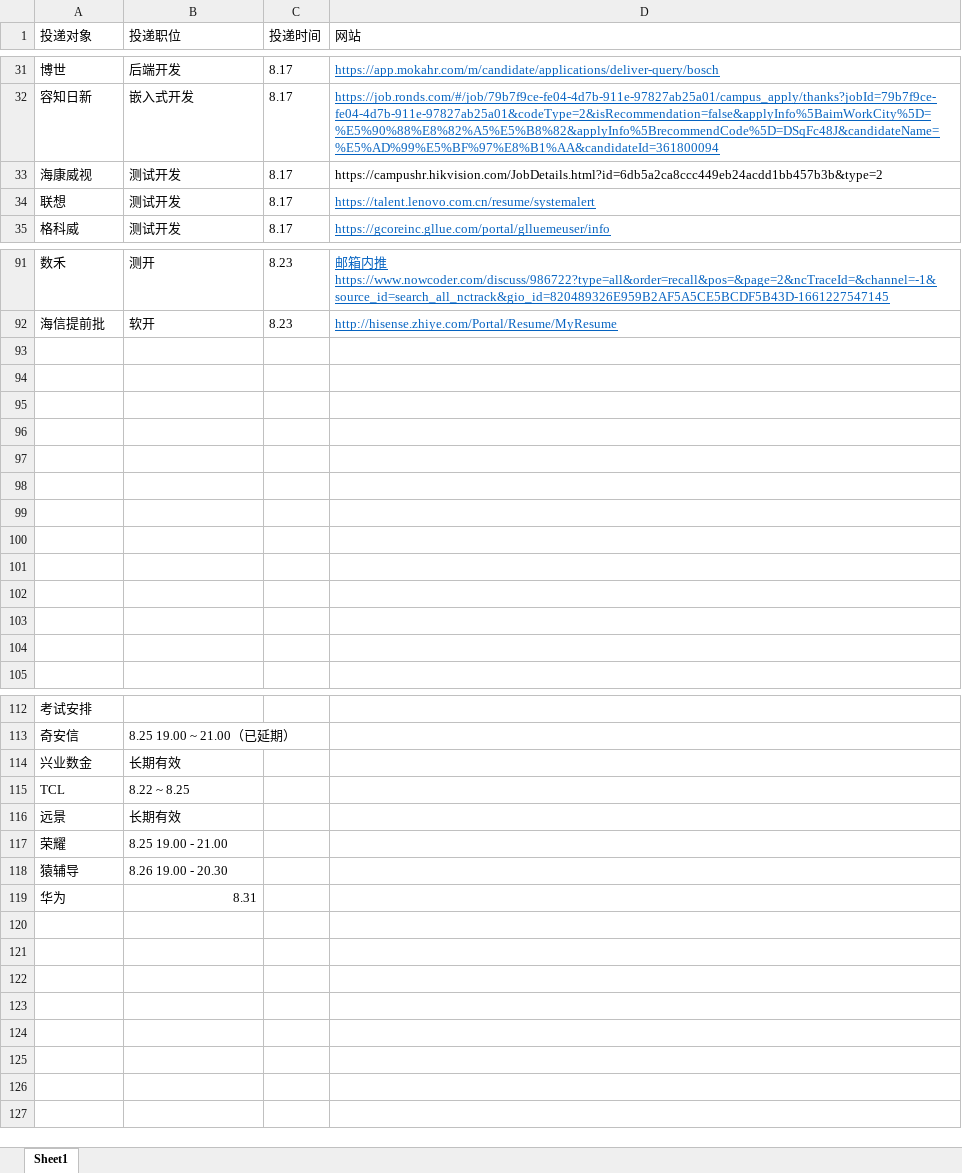
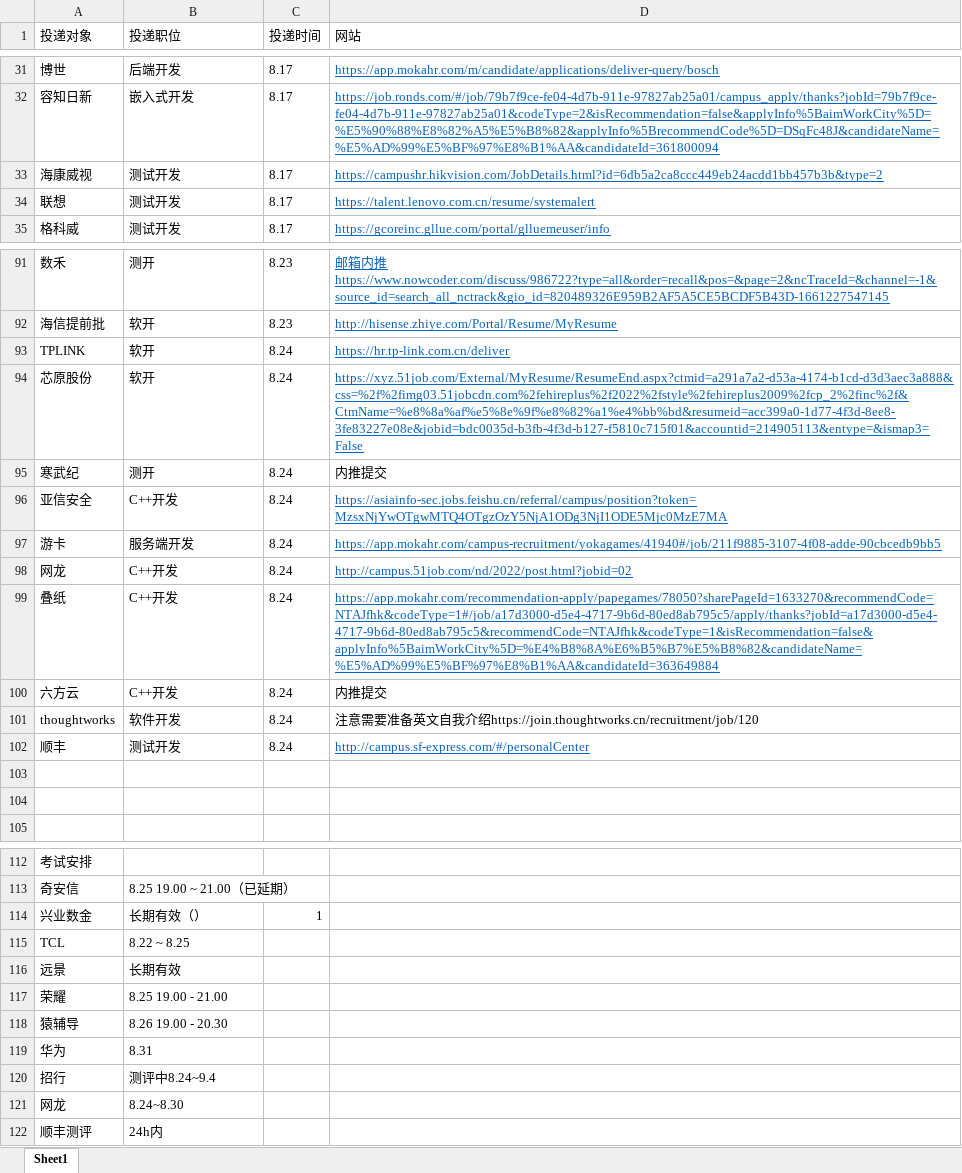
Before and after one commit to Freeeeeeedman/Notes-Of-CS, an Excel workbook: 简历/秋招投递.xlsx, sheet Sheet1, drawn as a sheet; only a part is shown, gaps mark what is left out; values as stored, in another font and other column widths than the file's, no borders; the diff names each change by its address in the sheet, - before the commit and + after, or states it on an @@ line.

```diff
--- a/简历/秋招投递.xlsx (sheet Sheet1)
+++ b/简历/秋招投递.xlsx (sheet Sheet1)
@@ D33 underline: off → on, text colour: black → #0563C1 @@
-row 93: (empty)
+row 93: TPLINK | 软开 | 8.24 | https://hr.tp-link.com.cn/deliver
-row 94: (empty)
+row 94: 芯原股份 | 软开 | 8.24 | https://xyz.51job.com/External/MyResume/ResumeEnd.aspx?ctmid=a291a7a2-d53a-4174-b1cd-d3d3aec3a888&css=%2f%2fimg03.51jobcdn.com%2fehireplus%2f2022%2fstyle%2fehireplus2009%2fcp_2%2finc%2f&CtmName=%e8%8a%af%e5%8e%9f%e8%82%a1%e4%bb%bd&resumeid=acc399a0-1d77-4f3d-8ee8-3fe83227e08e&jobid=bdc0035d-b3fb-4f3d-b127-f5810c715f01&accountid=214905113&entype=&ismap3=False
-row 95: (empty)
+row 95: 寒武纪 | 测开 | 8.24 | 内推提交
-row 96: (empty)
+row 96: 亚信安全 | C++开发 | 8.24 | https://asiainfo-sec.jobs.feishu.cn/referral/campus/position?token=MzsxNjYwOTgwMTQ4OTgzOzY5NjA1ODg3NjI1ODE5Mjc0MzE7MA
-row 97: (empty)
+row 97: 游卡 | 服务端开发 | 8.24 | https://app.mokahr.com/campus-recruitment/yokagames/41940#/job/211f9885-3107-4f08-adde-90cbcedb9bb5
-row 98: (empty)
+row 98: 网龙 | C++开发 | 8.24 | http://campus.51job.com/nd/2022/post.html?jobid=02
-row 99: (empty)
+row 99: 叠纸 | C++开发 | 8.24 | https://app.mokahr.com/recommendation-apply/papegames/78050?sharePageId=1633270&recommendCode=NTAJfhk&codeType=1#/job/a17d3000-d5e4-4717-9b6d-80ed8ab795c5/apply/thanks?jobId=a17d3000-d5e4-4717-9b6d-80ed8ab795c5&recommendCode=NTAJfhk&codeType=1&isRecommendation=false&applyInfo%5BaimWorkCity%5D=%E4%B8%8A%E6%B5%B7%E5%B8%82&candidateName=%E5%AD%99%E5%BF%97%E8%B1%AA&candidateId=363649884
-row 100: (empty)
+row 100: 六方云 | C++开发 | 8.24 | 内推提交
-row 101: (empty)
+row 101: thoughtworks | 软件开发 | 8.24 | 注意需要准备英文自我介绍https://join.thoughtworks.cn/recruitment/job/120
-row 102: (empty)
+row 102: 顺丰 | 测试开发 | 8.24 | http://campus.sf-express.com/#/personalCenter
-B114 (投递职位): 长期有效
+B114 (投递职位): 长期有效（）
-C114 (投递时间): (empty)
+C114 (投递时间): 1
-B119 alignment: right
+B119 alignment: left
+row 120: 招行 | 测评中8.24~9.4
+row 121: 网龙 | 8.24~8.30
+row 122: 顺丰测评 | 24h内
```
Also changed, not shown: 6 other files.
